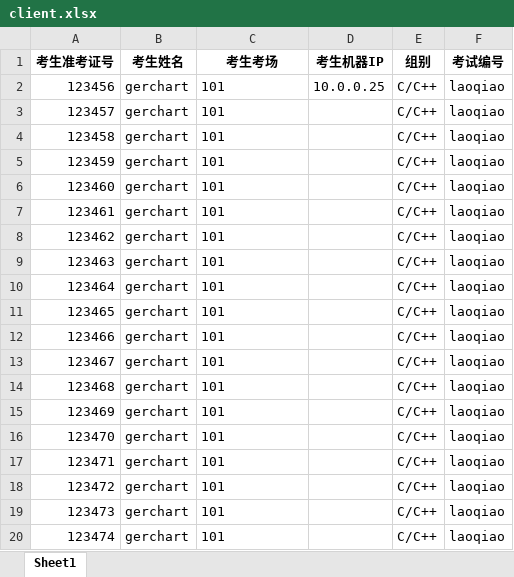
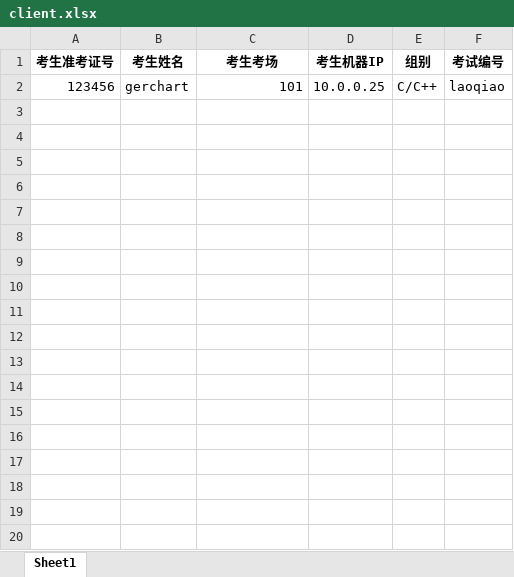
Before and after one commit to Gerchart-GXT/contest-manage, an Excel workbook: src/manager/client.xlsx, sheet Sheet1, drawn as a sheet; only a part is shown; values as stored, in another font and other column widths than the file's, no borders; the diff covers the shown part only; the diff names each change by its address in the sheet, - before the commit and + after, or states it on an @@ line.

```diff
--- a/src/manager/client.xlsx (sheet Sheet1)
+++ b/src/manager/client.xlsx (sheet Sheet1)
-C2 alignment: left
+C2 alignment: right
-row 3: 123457 | gerchart | 101 |  | C/C++ | laoqiao
-row 4: 123458 | gerchart | 101 |  | C/C++ | laoqiao
-row 5: 123459 | gerchart | 101 |  | C/C++ | laoqiao
-row 6: 123460 | gerchart | 101 |  | C/C++ | laoqiao
-row 7: 123461 | gerchart | 101 |  | C/C++ | laoqiao
-row 8: 123462 | gerchart | 101 |  | C/C++ | laoqiao
-row 9: 123463 | gerchart | 101 |  | C/C++ | laoqiao
-row 10: 123464 | gerchart | 101 |  | C/C++ | laoqiao
-row 11: 123465 | gerchart | 101 |  | C/C++ | laoqiao
-row 12: 123466 | gerchart | 101 |  | C/C++ | laoqiao
-row 13: 123467 | gerchart | 101 |  | C/C++ | laoqiao
-row 14: 123468 | gerchart | 101 |  | C/C++ | laoqiao
-row 15: 123469 | gerchart | 101 |  | C/C++ | laoqiao
-row 16: 123470 | gerchart | 101 |  | C/C++ | laoqiao
-row 17: 123471 | gerchart | 101 |  | C/C++ | laoqiao
-row 18: 123472 | gerchart | 101 |  | C/C++ | laoqiao
-row 19: 123473 | gerchart | 101 |  | C/C++ | laoqiao
-row 20: 123474 | gerchart | 101 |  | C/C++ | laoqiao
```
Also changed, not shown: 80 removed rows elsewhere in this sheet, 1 other file.
